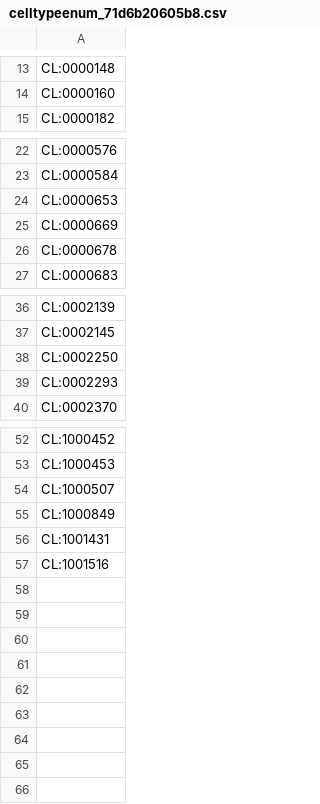
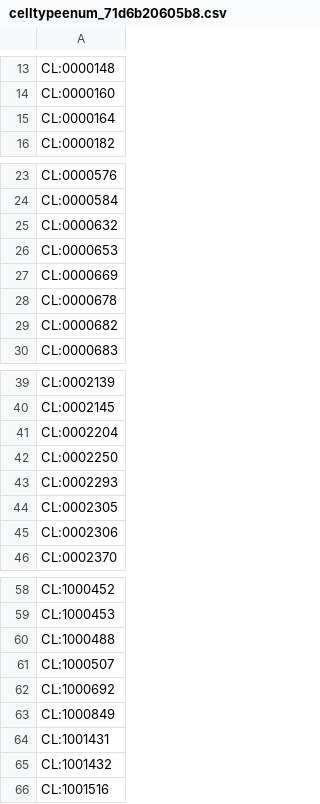
Before and after one commit to monarch-initiative/namo, a CSV file: cache/enums/celltypeenum_71d6b20605b8.csv, drawn as a sheet; only a part is shown, gaps mark what is left out; the diff names each change by its address in the sheet, - before the commit and + after, or states it on an @@ line.

```diff
--- a/cache/enums/celltypeenum_71d6b20605b8.csv
+++ b/cache/enums/celltypeenum_71d6b20605b8.csv
+row 15: CL:0000164
+row 25: CL:0000632
+row 29: CL:0000682
+row 41: CL:0002204
+row 44: CL:0002305
+row 45: CL:0002306
+row 60: CL:1000488
+row 62: CL:1000692
+row 65: CL:1001432
```
Also changed, not shown: cache/cl/terms.csv, 34 other files.
